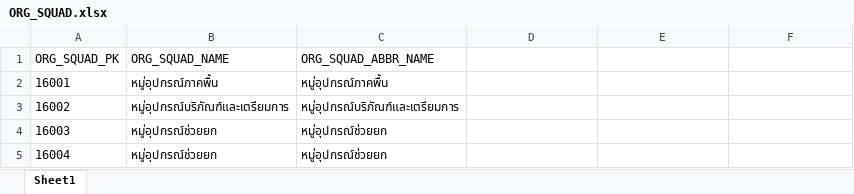
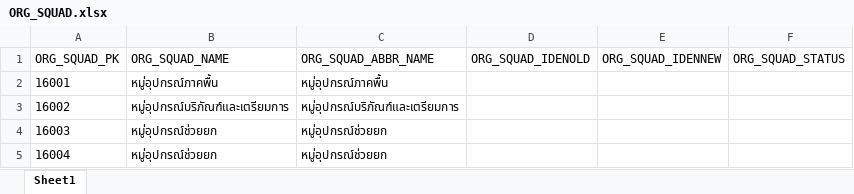
Before and after one commit to tanin123432/DBFirst, an Excel workbook: ORG_SQUAD.xlsx, sheet Sheet1, drawn as a sheet; only a part is shown; values as stored, in another font and other column widths than the file's, no borders; the diff names each change by its address in the sheet, - before the commit and + after, or states it on an @@ line.

```diff
--- a/ORG_SQUAD.xlsx (sheet Sheet1)
+++ b/ORG_SQUAD.xlsx (sheet Sheet1)
-D1: (empty)
+D1: ORG_SQUAD_IDENOLD
-E1: (empty)
+E1: ORG_SQUAD_IDENNEW
-F1: (empty)
+F1: ORG_SQUAD_STATUS
```
Also changed, not shown: ORG_BASE.xlsx, ORG_CENTER.xlsx, 32 other files.
